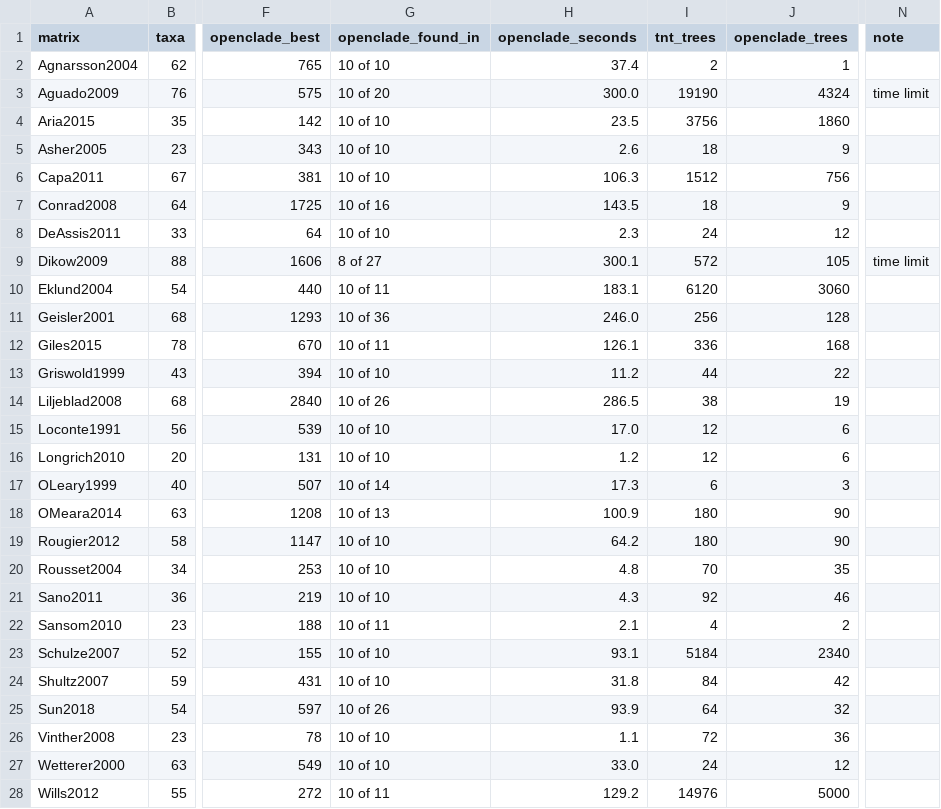
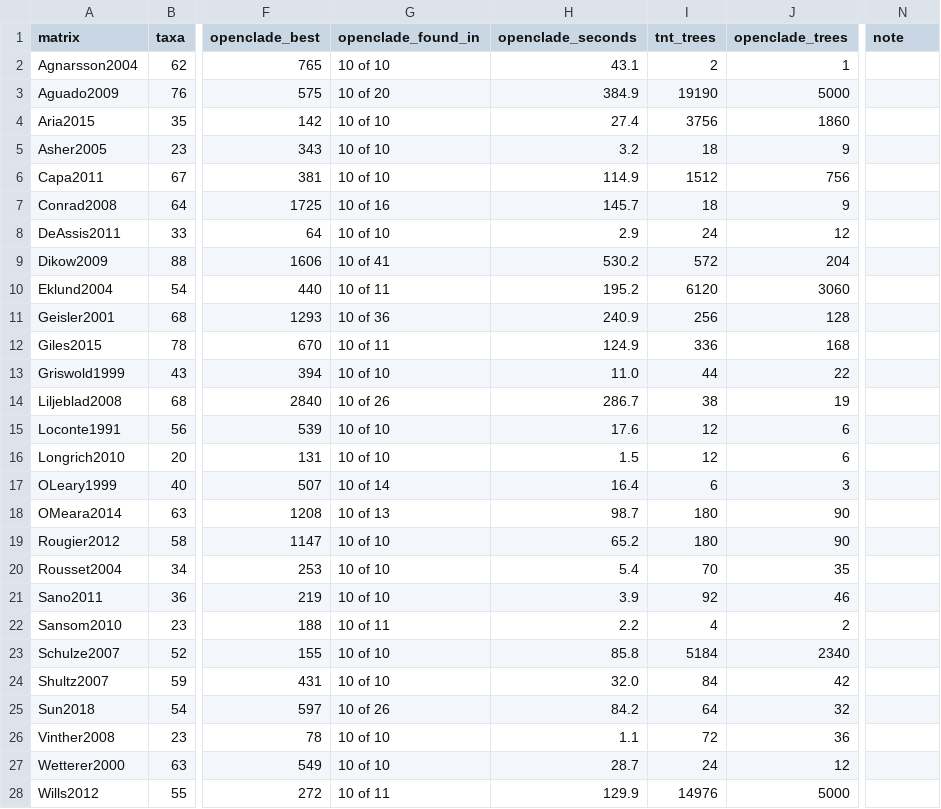
Before and after one commit to kk25081998/openclade, a CSV file: validation/tnt/openclade_vs_tnt.csv, drawn as a sheet; only a part is shown, gaps mark what is left out; the diff covers the shown part only; the diff names each change by its address in the sheet, - before the commit and + after, or states it on an @@ line.

```diff
--- a/validation/tnt/openclade_vs_tnt.csv
+++ b/validation/tnt/openclade_vs_tnt.csv
-H2 (openclade_seconds): 37.4
+H2 (openclade_seconds): 43.1
-H3 (openclade_seconds): 300.0
+H3 (openclade_seconds): 384.9
-J3 (openclade_trees): 4324
+J3 (openclade_trees): 5000
-N3 (note): time limit
+N3 (note): (empty)
-H4 (openclade_seconds): 23.5
+H4 (openclade_seconds): 27.4
-H5 (openclade_seconds): 2.6
+H5 (openclade_seconds): 3.2
-H6 (openclade_seconds): 106.3
+H6 (openclade_seconds): 114.9
-H7 (openclade_seconds): 143.5
+H7 (openclade_seconds): 145.7
-H8 (openclade_seconds): 2.3
+H8 (openclade_seconds): 2.9
-G9 (openclade_found_in): 8 of 27
+G9 (openclade_found_in): 10 of 41
-H9 (openclade_seconds): 300.1
+H9 (openclade_seconds): 530.2
-J9 (openclade_trees): 105
+J9 (openclade_trees): 204
-N9 (note): time limit
+N9 (note): (empty)
-H10 (openclade_seconds): 183.1
+H10 (openclade_seconds): 195.2
-H11 (openclade_seconds): 246.0
+H11 (openclade_seconds): 240.9
-H12 (openclade_seconds): 126.1
+H12 (openclade_seconds): 124.9
-H13 (openclade_seconds): 11.2
+H13 (openclade_seconds): 11.0
-H14 (openclade_seconds): 286.5
+H14 (openclade_seconds): 286.7
-H15 (openclade_seconds): 17.0
+H15 (openclade_seconds): 17.6
-H16 (openclade_seconds): 1.2
+H16 (openclade_seconds): 1.5
-H17 (openclade_seconds): 17.3
+H17 (openclade_seconds): 16.4
-H18 (openclade_seconds): 100.9
+H18 (openclade_seconds): 98.7
-H19 (openclade_seconds): 64.2
+H19 (openclade_seconds): 65.2
-H20 (openclade_seconds): 4.8
+H20 (openclade_seconds): 5.4
-H21 (openclade_seconds): 4.3
+H21 (openclade_seconds): 3.9
-H22 (openclade_seconds): 2.1
+H22 (openclade_seconds): 2.2
-H23 (openclade_seconds): 93.1
+H23 (openclade_seconds): 85.8
-H24 (openclade_seconds): 31.8
+H24 (openclade_seconds): 32.0
-H25 (openclade_seconds): 93.9
+H25 (openclade_seconds): 84.2
-H27 (openclade_seconds): 33.0
+H27 (openclade_seconds): 28.7
-H28 (openclade_seconds): 129.2
+H28 (openclade_seconds): 129.9
```
Also changed, not shown: 9 edited cells elsewhere in this file, 10 other files.
